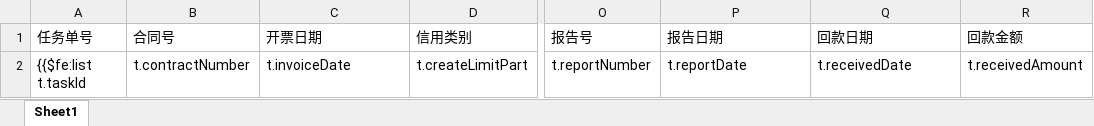
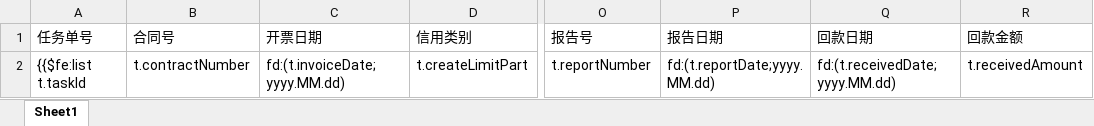
Before and after one commit to cynicgit/invoice, an Excel workbook: src/main/resources/static/excel/payedGatherDetail.xlsx, sheet Sheet1, drawn as a sheet; only a part is shown, gaps mark what is left out; values as stored, in another font and other column widths than the file's, no borders; the diff names each change by its address in the sheet, - before the commit and + after, or states it on an @@ line.

```diff
--- a/src/main/resources/static/excel/payedGatherDetail.xlsx (sheet Sheet1)
+++ b/src/main/resources/static/excel/payedGatherDetail.xlsx (sheet Sheet1)
-C2 (开票日期): t.invoiceDate
+C2 (开票日期): fd:(t.invoiceDate;yyyy.MM.dd)
-P2 (报告日期): t.reportDate
+P2 (报告日期): fd:(t.reportDate;yyyy.MM.dd)
-Q2 (回款日期): t.receivedDate
+Q2 (回款日期): fd:(t.receivedDate;yyyy.MM.dd)
```
Also changed, not shown: src/main/resources/static/excel/receiptDetail.xlsx, 15 other files.
